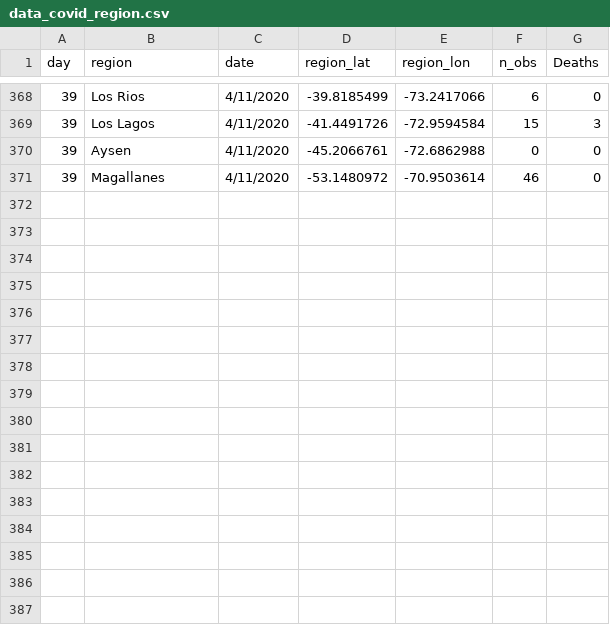
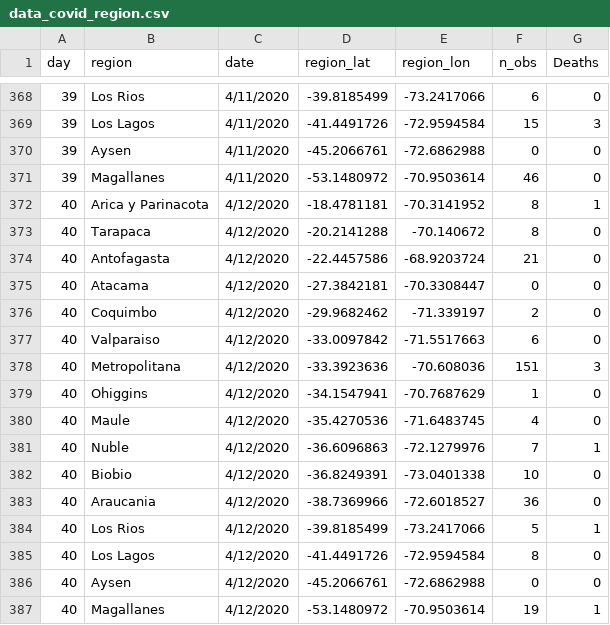
Before and after one commit to maibennett/code, a CSV file: covid/data/data_covid_region.csv, drawn as a sheet; only a part is shown, gaps mark what is left out; the diff names each change by its address in the sheet, - before the commit and + after, or states it on an @@ line.

Commit message:
Add files via upload

```diff
--- a/covid/data/data_covid_region.csv
+++ b/covid/data/data_covid_region.csv
+row 372: 40 | Arica y Parinacota | 4/12/2020 | -18.4781181 | -70.3141952 | 8 | 1
+row 373: 40 | Tarapaca | 4/12/2020 | -20.2141288 | -70.140672 | 8 | 0
+row 374: 40 | Antofagasta | 4/12/2020 | -22.4457586 | -68.9203724 | 21 | 0
+row 375: 40 | Atacama | 4/12/2020 | -27.3842181 | -70.3308447 | 0 | 0
+row 376: 40 | Coquimbo | 4/12/2020 | -29.9682462 | -71.339197 | 2 | 0
+row 377: 40 | Valparaiso | 4/12/2020 | -33.0097842 | -71.5517663 | 6 | 0
+row 378: 40 | Metropolitana | 4/12/2020 | -33.3923636 | -70.608036 | 151 | 3
+row 379: 40 | Ohiggins | 4/12/2020 | -34.1547941 | -70.7687629 | 1 | 0
+row 380: 40 | Maule | 4/12/2020 | -35.4270536 | -71.6483745 | 4 | 0
+row 381: 40 | Nuble | 4/12/2020 | -36.6096863 | -72.1279976 | 7 | 1
+row 382: 40 | Biobio | 4/12/2020 | -36.8249391 | -73.0401338 | 10 | 0
+row 383: 40 | Araucania | 4/12/2020 | -38.7369966 | -72.6018527 | 36 | 0
+row 384: 40 | Los Rios | 4/12/2020 | -39.8185499 | -73.2417066 | 5 | 1
+row 385: 40 | Los Lagos | 4/12/2020 | -41.4491726 | -72.9594584 | 8 | 0
+row 386: 40 | Aysen | 4/12/2020 | -45.2066761 | -72.6862988 | 0 | 0
+row 387: 40 | Magallanes | 4/12/2020 | -53.1480972 | -70.9503614 | 19 | 1
```
